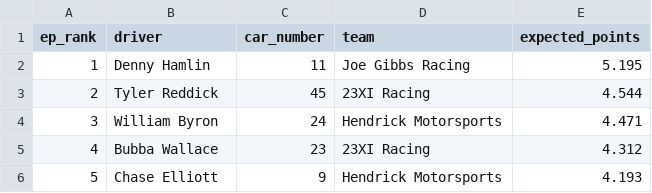
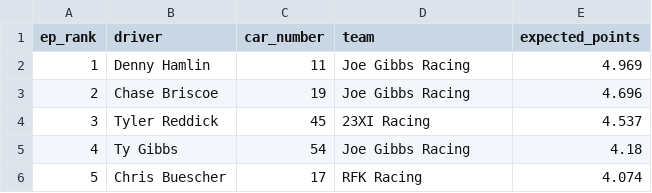
Before and after one commit to ArtificialDegeneracy/the-grid-walk, a CSV file: data/2026013.csv, drawn as a sheet.

```diff
--- a/data/2026013.csv
+++ b/data/2026013.csv
@@ -1,6 +1,6 @@
 ep_rank,driver,car_number,team,expected_points
-1,Denny Hamlin,11,Joe Gibbs Racing,5.195
-2,Tyler Reddick,45,23XI Racing,4.544
-3,William Byron,24,Hendrick Motorsports,4.471
-4,Bubba Wallace,23,23XI Racing,4.312
-5,Chase Elliott,9,Hendrick Motorsports,4.193
+1,Denny Hamlin,11,Joe Gibbs Racing,4.969
+2,Chase Briscoe,19,Joe Gibbs Racing,4.696
+3,Tyler Reddick,45,23XI Racing,4.537
+4,Ty Gibbs,54,Joe Gibbs Racing,4.18
+5,Chris Buescher,17,RFK Racing,4.074
```
Also changed, not shown: 3 other files.
